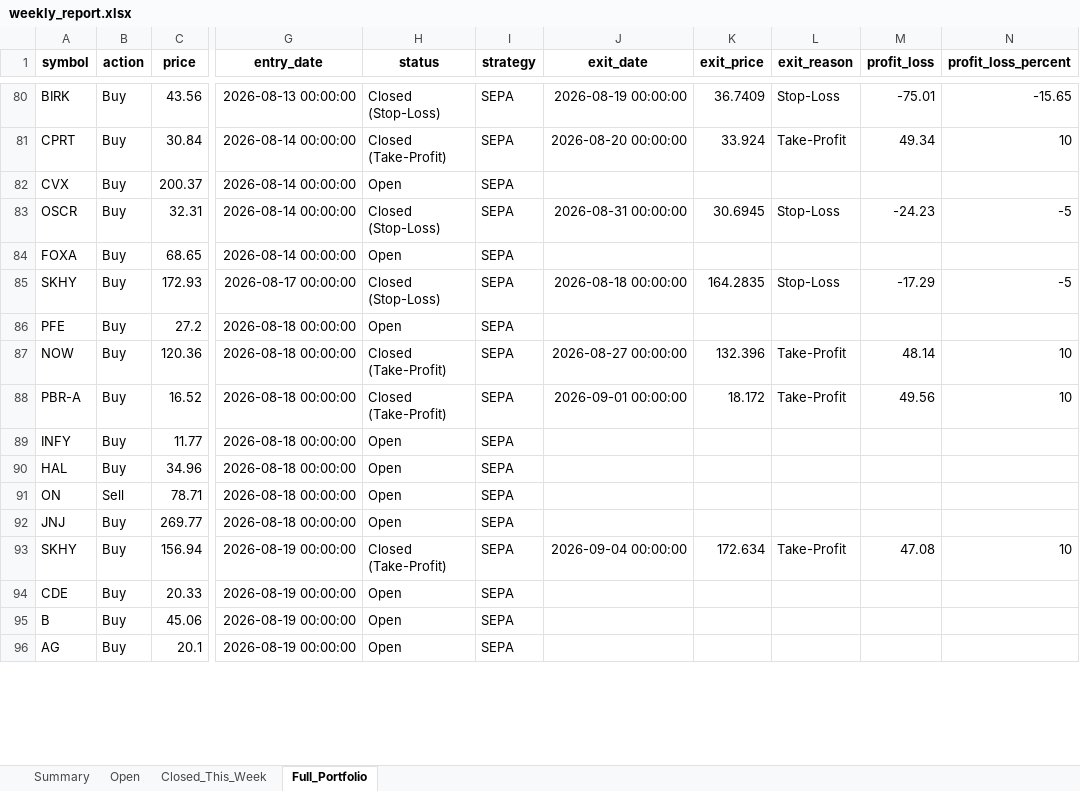
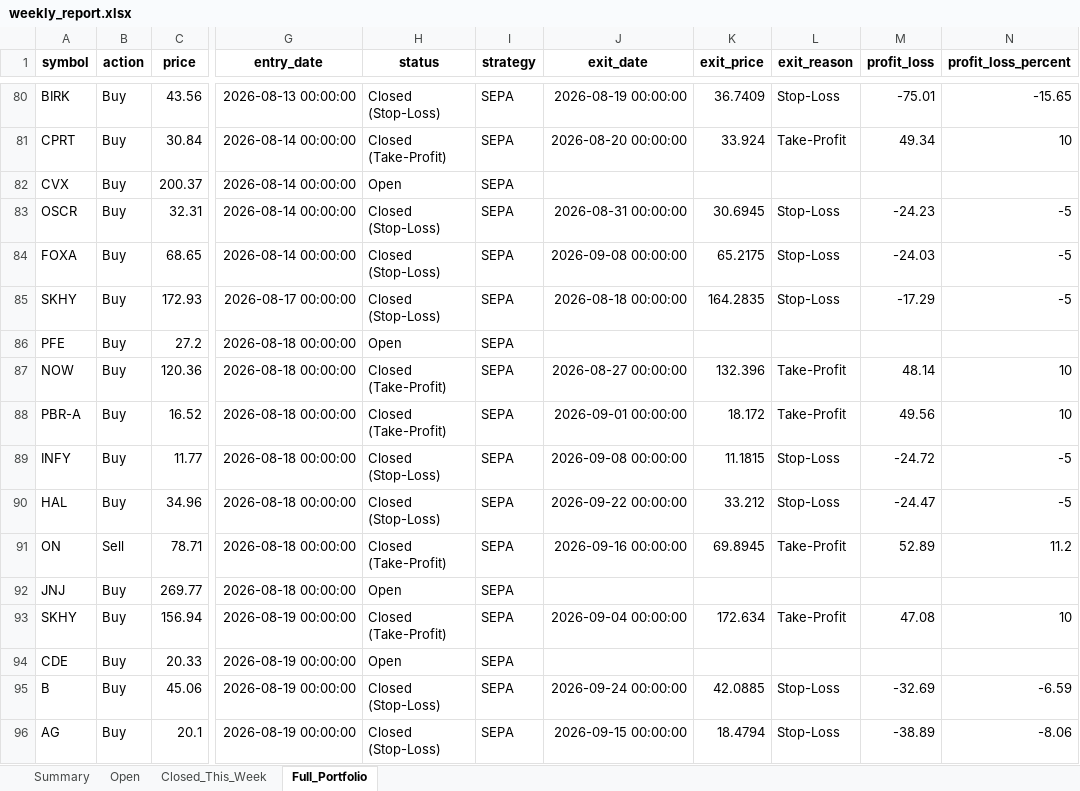
Before and after one commit to Leo1255serg/sepa-signal-bot, an Excel workbook: data/weekly_report.xlsx, sheet Full_Portfolio, drawn as a sheet; only a part is shown, gaps mark what is left out; values as stored, in another font and other column widths than the file's, no borders; the diff covers the shown part only; the diff names each change by its address in the sheet, - before the commit and + after, or states it on an @@ line.

Commit message:
chore(data): update SEPA portfolio state [skip ci]

```diff
--- a/data/weekly_report.xlsx (sheet Full_Portfolio)
+++ b/data/weekly_report.xlsx (sheet Full_Portfolio)
-H84 (status): Open
+H84 (status): Closed (Stop-Loss)
-J84 (exit_date): (empty)
+J84 (exit_date): 2026-09-08 00:00:00
-K84 (exit_price): (empty)
+K84 (exit_price): 65.2175
-L84 (exit_reason): (empty)
+L84 (exit_reason): Stop-Loss
-M84 (profit_loss): (empty)
+M84 (profit_loss): -24.03
-N84 (profit_loss_percent): (empty)
+N84 (profit_loss_percent): -5
-H89:H90 (status): Open
+H89:H90 (status): Closed (Stop-Loss)
-J89 (exit_date): (empty)
+J89 (exit_date): 2026-09-08 00:00:00
-K89 (exit_price): (empty)
+K89 (exit_price): 11.1815
-L89:L90 (exit_reason): (empty)
+L89:L90 (exit_reason): Stop-Loss
-M89 (profit_loss): (empty)
+M89 (profit_loss): -24.72
-N89:N90 (profit_loss_percent): (empty)
+N89:N90 (profit_loss_percent): -5
-J90 (exit_date): (empty)
+J90 (exit_date): 2026-09-22 00:00:00
-K90 (exit_price): (empty)
+K90 (exit_price): 33.212
-M90 (profit_loss): (empty)
+M90 (profit_loss): -24.47
-H91 (status): Open
+H91 (status): Closed (Take-Profit)
-J91 (exit_date): (empty)
+J91 (exit_date): 2026-09-16 00:00:00
-K91 (exit_price): (empty)
+K91 (exit_price): 69.8945
-L91 (exit_reason): (empty)
+L91 (exit_reason): Take-Profit
-M91 (profit_loss): (empty)
+M91 (profit_loss): 52.89
-N91 (profit_loss_percent): (empty)
+N91 (profit_loss_percent): 11.2
-H95:H96 (status): Open
+H95:H96 (status): Closed (Stop-Loss)
-J95 (exit_date): (empty)
+J95 (exit_date): 2026-09-24 00:00:00
-K95 (exit_price): (empty)
+K95 (exit_price): 42.0885
-L95:L96 (exit_reason): (empty)
+L95:L96 (exit_reason): Stop-Loss
-M95 (profit_loss): (empty)
+M95 (profit_loss): -32.69
-N95 (profit_loss_percent): (empty)
+N95 (profit_loss_percent): -6.59
-J96 (exit_date): (empty)
+J96 (exit_date): 2026-09-15 00:00:00
-K96 (exit_price): (empty)
+K96 (exit_price): 18.4794
-M96 (profit_loss): (empty)
+M96 (profit_loss): -38.89
-N96 (profit_loss_percent): (empty)
+N96 (profit_loss_percent): -8.06
```
Also changed, not shown: 102 edited cells elsewhere in this sheet, sheet Closed_This_Week, sheet Open, sheet Summary, data/portfolio_log.xlsx, 1 other file.
